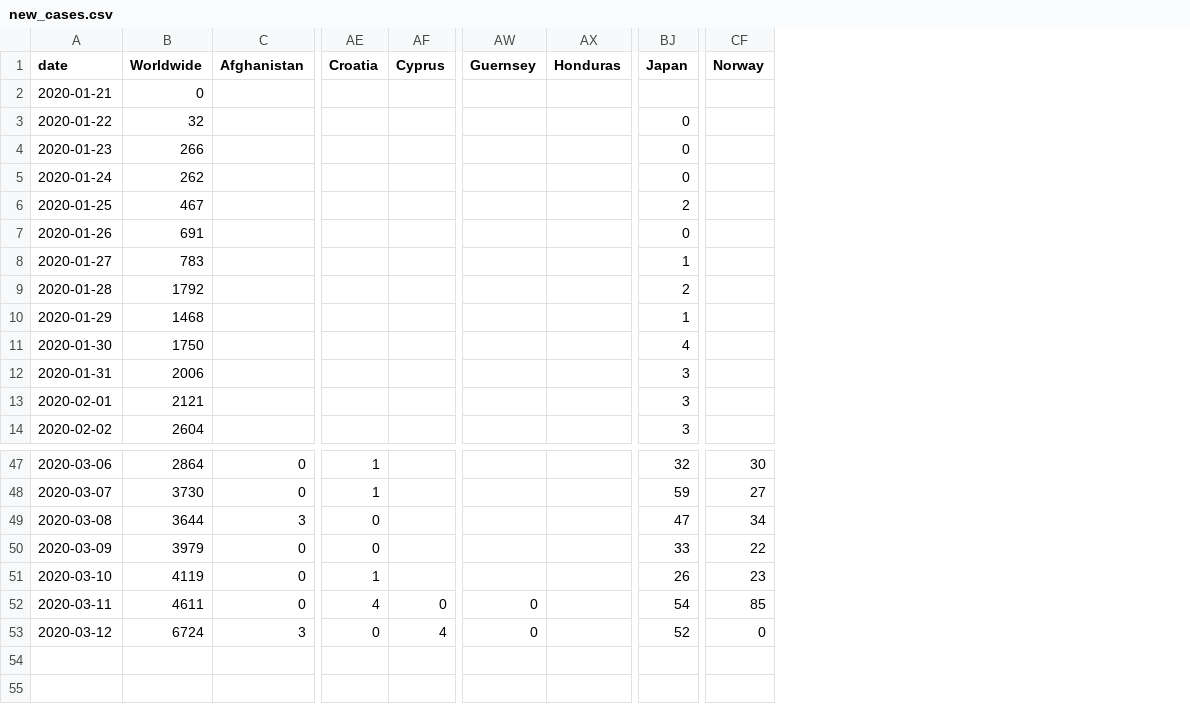
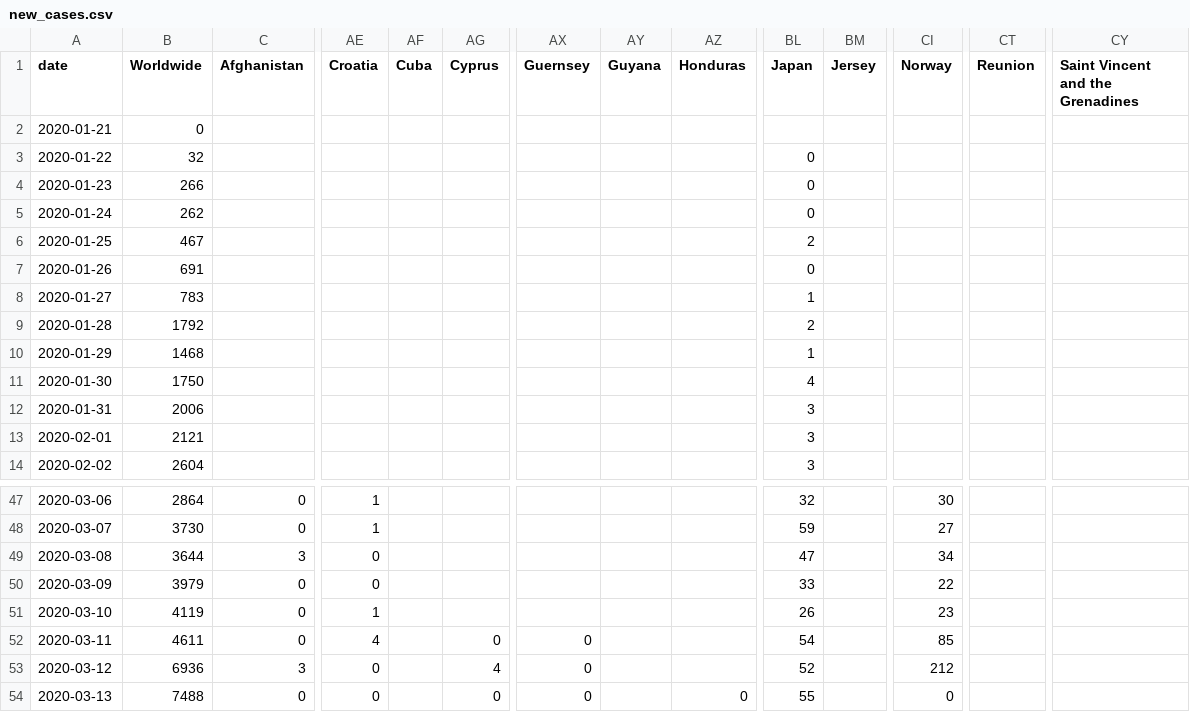
Before and after one commit to hjstein/covid-19-data, a CSV file: public/data/new_cases.csv, drawn as a sheet; only a part is shown, gaps mark what is left out; addresses are those after the commit; rows hold the shown columns only; the diff names each change by its address in the sheet, - before the commit and + after, or states it on an @@ line.

```diff
--- a/public/data/new_cases.csv
+++ b/public/data/new_cases.csv
+column AF (Cuba), empty
+column AY (Guyana), empty
+column BM (Jersey), empty
+column CT (Reunion), empty
+column CY (Saint Vincent and the Grenadines), empty
-B53 (Worldwide): 6724
+B53 (Worldwide): 6936
-CI53 (Norway): 0
+CI53 (Norway): 212
+row 54: 2020-03-13 | 7488 | 0 | 0 |  | 0 | 0 |  | 0 | 55 |  | 0
```
Also changed, not shown: public/data/full_data.csv, public/data/grapher.csv, 5 other files.
